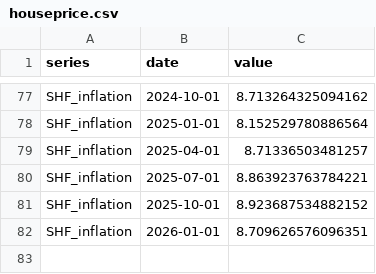
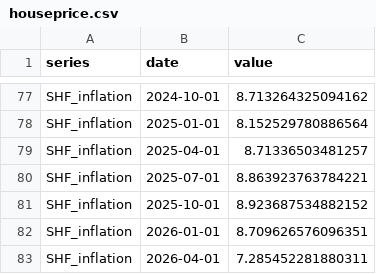
Before and after one commit to adentler1/MonitoringMexico, a CSV file: feed/houseprice.csv, drawn as a sheet; only a part is shown, gaps mark what is left out; the diff names each change by its address in the sheet, - before the commit and + after, or states it on an @@ line.

Commit message:
Update feed/houseprice.csv - 2026-11-17

```diff
--- a/feed/houseprice.csv
+++ b/feed/houseprice.csv
+row 83: SHF_inflation | 2026-04-01 | 7.285452281880311
```
